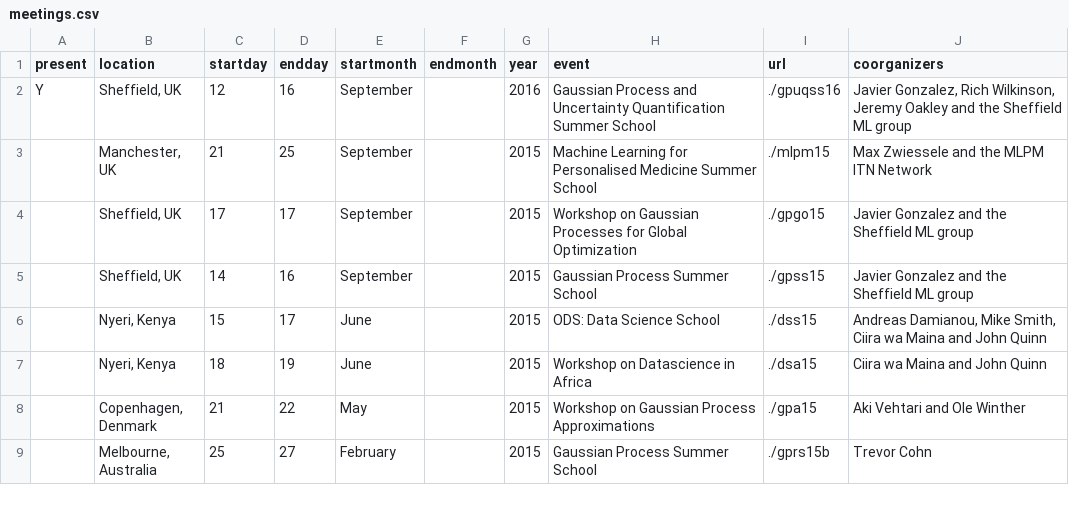
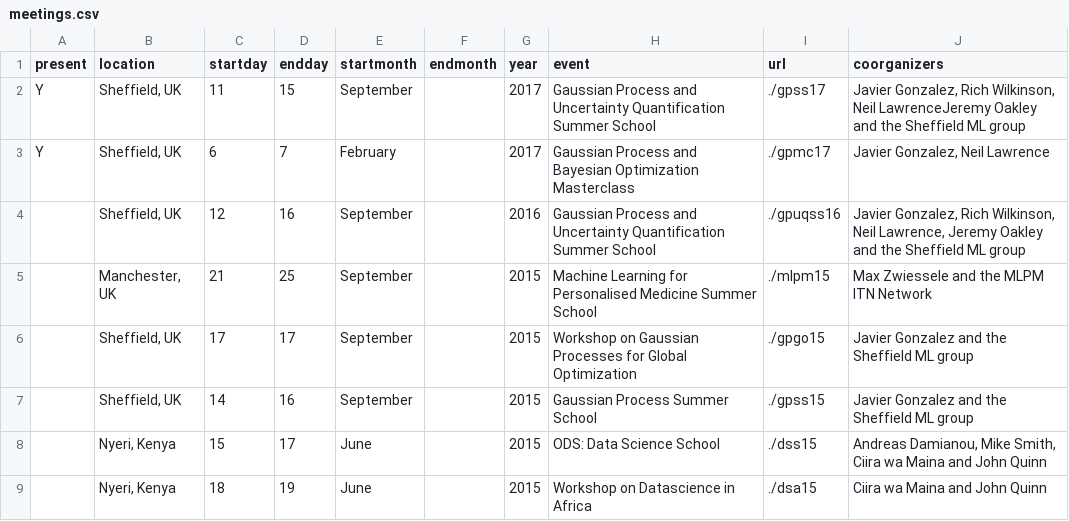
Before and after one commit to gpschool/gpschool.github.io, a CSV file: _data/meetings.csv, drawn as a sheet; only a part is shown; the shorter side is filled out with more unchanged rows.

Commit message:
Update with next schools.

```diff
--- a/_data/meetings.csv
+++ b/_data/meetings.csv
@@ -1,3 +1,5 @@
 present,location,startday,endday,startmonth,endmonth,year,event,url,coorganizers
-Y,"Sheffield, UK",12,16,September,,2016,"Gaussian Process and Uncertainty Quantification Summer School",./gpuqss16,"Javier Gonzalez, Rich Wilkinson, Jeremy Oakley and the Sheffield ML group"
+Y,"Sheffield, UK",11,15,September,,2017,"Gaussian Process and Uncertainty Quantification Summer School",./gpss17,"Javier Gonzalez, Rich Wilkinson, Neil LawrenceJeremy Oakley and the Sheffield ML group"
+Y,"Sheffield, UK",6,7,February,,2017,"Gaussian Process and Bayesian Optimization Masterclass",./gpmc17,"Javier Gonzalez, Neil Lawrence"
+,"Sheffield, UK",12,16,September,,2016,"Gaussian Process and Uncertainty Quantification Summer School",./gpuqss16,"Javier Gonzalez, Rich Wilkinson, Neil Lawrence, Jeremy Oakley and the Sheffield ML group"
 ,"Manchester, UK",21,25,September,,2015,"Machine Learning for Personalised Medicine Summer School",./mlpm15,Max Zwiessele and the MLPM ITN Network
```
